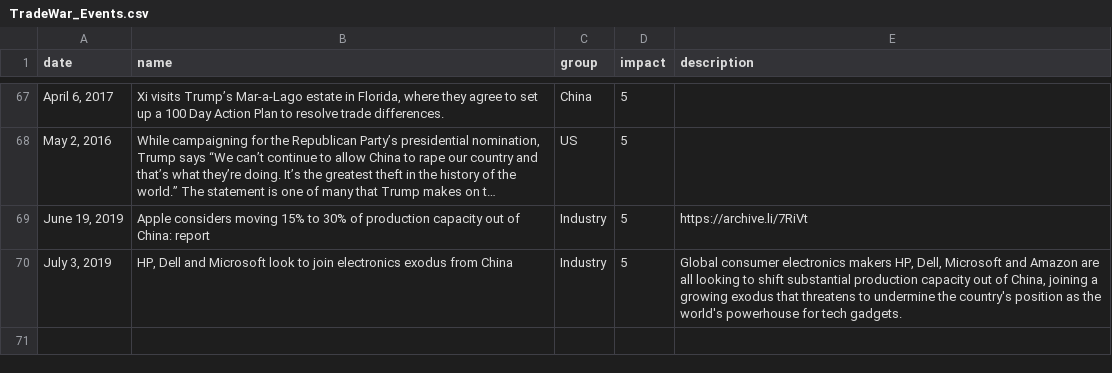
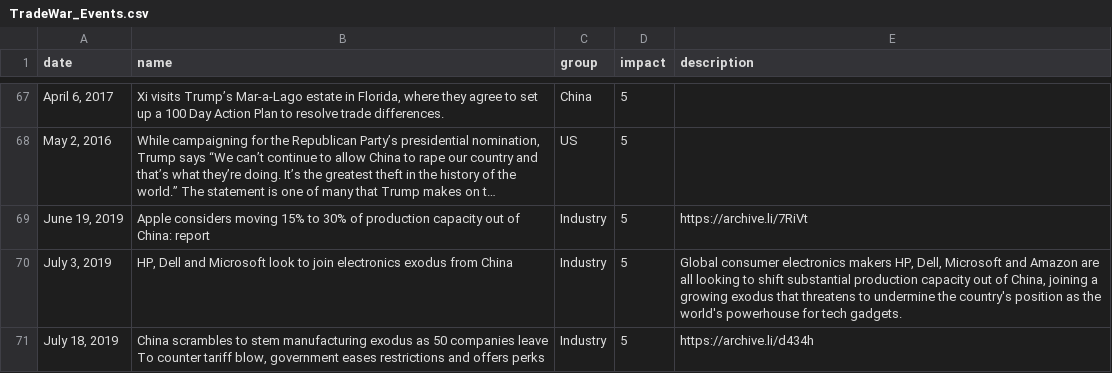
Before and after one commit to chinatimeline/data, a CSV file: US_CN_TradeWar/TradeWar_Events.csv, drawn as a sheet; only a part is shown, gaps mark what is left out; long unchanged cells end in …; the diff names each change by its address in the sheet, - before the commit and + after, or states it on an @@ line.

Commit message:
tradewar

```diff
--- a/US_CN_TradeWar/TradeWar_Events.csv
+++ b/US_CN_TradeWar/TradeWar_Events.csv
+row 71: July 18, 2019 | China scrambles to stem manufacturing exodus as 50 companies leave To counter tariff blow, government eases restrictions and offers perks | Industry | 5 | https://archive.li/d434h
```
